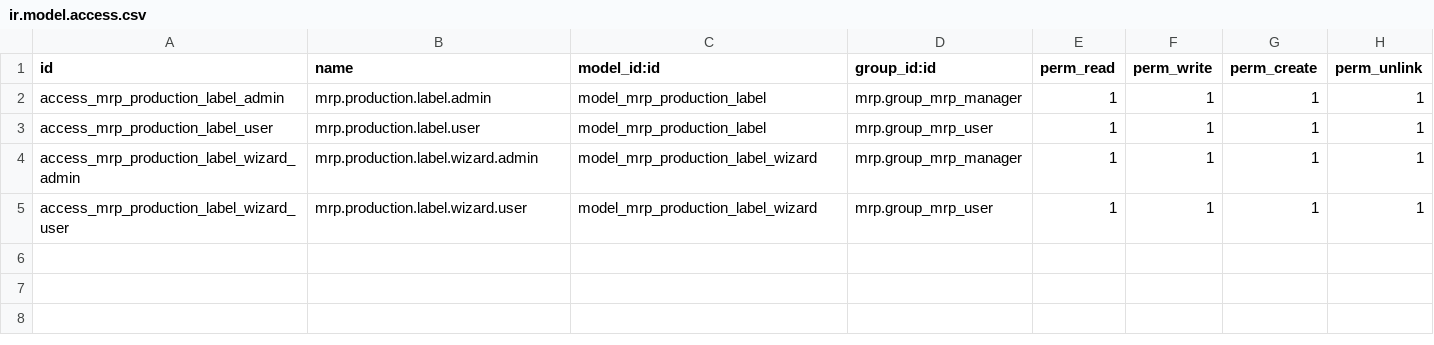
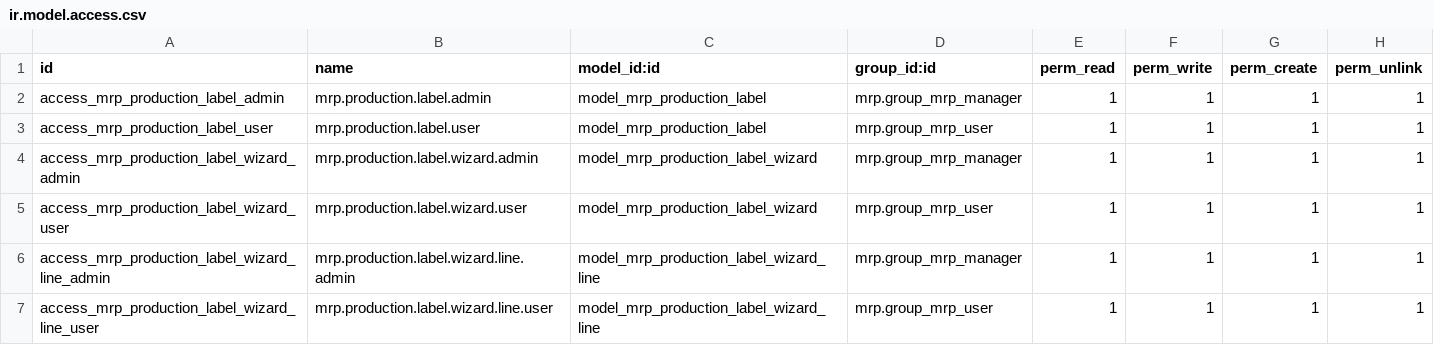
Before and after one commit to JKKPACK/odoo, a CSV file: mrp_labels_wcenter/security/ir.model.access.csv, drawn as a sheet; the diff names each change by its address in the sheet, - before the commit and + after, or states it on an @@ line.

Commit message:
Update ir.model.access.csv

```diff
--- a/mrp_labels_wcenter/security/ir.model.access.csv
+++ b/mrp_labels_wcenter/security/ir.model.access.csv
+row 6: access_mrp_production_label_wizard_line_admin | mrp.production.label.wizard.line.admin | model_mrp_production_label_wizard_line | mrp.group_mrp_manager | 1 | 1 | 1 | 1
+row 7: access_mrp_production_label_wizard_line_user | mrp.production.label.wizard.line.user | model_mrp_production_label_wizard_line | mrp.group_mrp_user | 1 | 1 | 1 | 1
```
